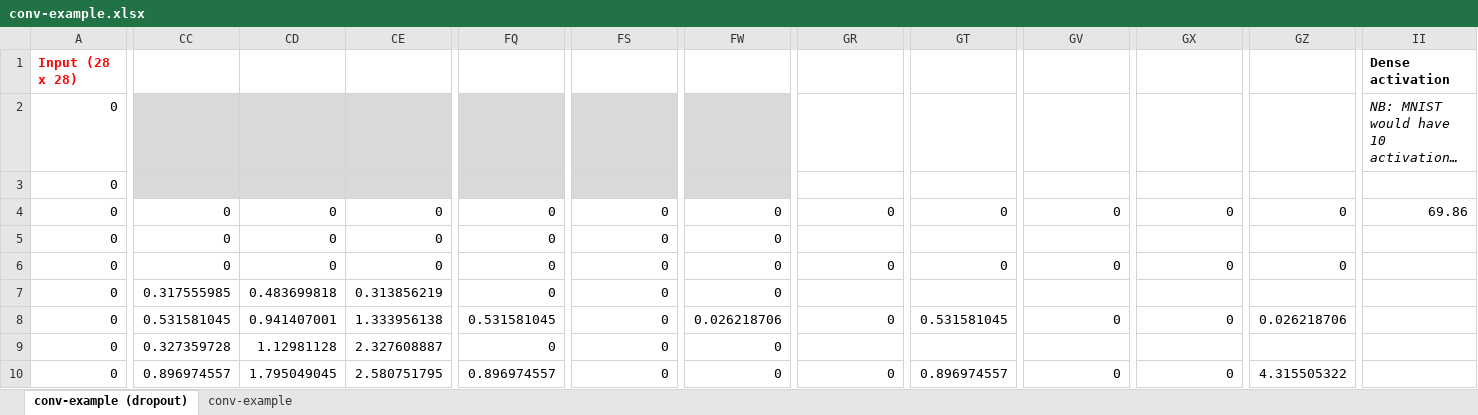
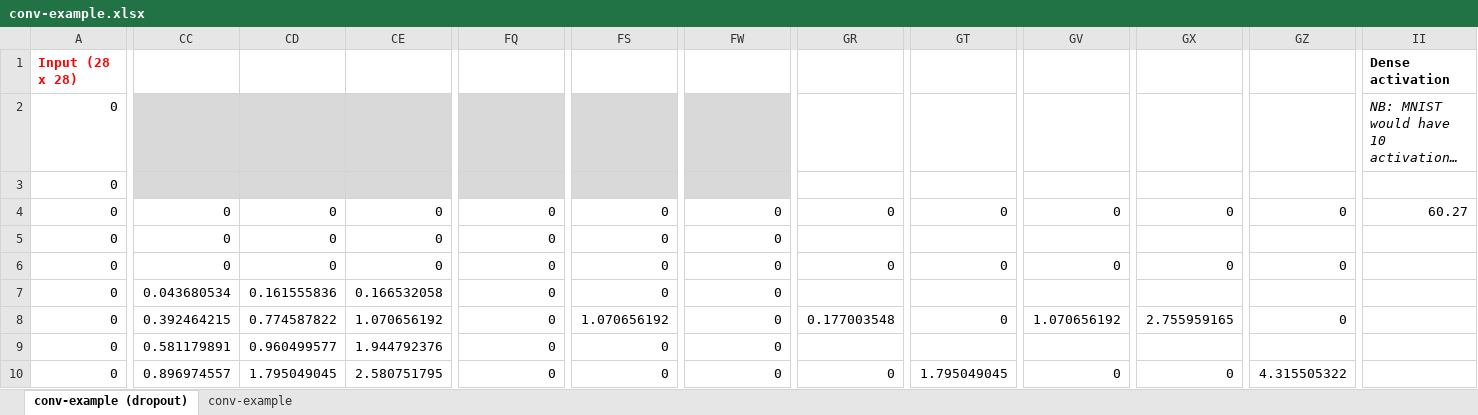
Before and after one commit to kumar-shridhar/Very-Deep-Learning-CNN, an Excel workbook: conv-example.xlsx, sheet conv-example (dropout), drawn as a sheet; only a part is shown, gaps mark what is left out; long unchanged cells end in …; values as stored, in another font and other column widths than the file's, no borders; conditional formats not drawn; the diff covers the shown part only; the diff names each change by its address in the sheet, - before the commit and + after, or states it on an @@ line.

Commit message:
removed some conv values

```diff
--- a/conv-example.xlsx (sheet conv-example (dropout))
+++ b/conv-example.xlsx (sheet conv-example (dropout))
-II4: 69.86
+II4: 60.27
-CC7: 0.317555985
+CC7: 0.043680534
-CD7: 0.483699818
+CD7: 0.161555836
-CE7: 0.313856219
+CE7: 0.166532058
-CC8: 0.531581045
+CC8: 0.392464215
-CD8: 0.941407001
+CD8: 0.774587822
-CE8: 1.333956138
+CE8: 1.070656192
-FQ8: 0.531581045
+FQ8: 0
-FS8: 0
+FS8: 1.070656192
-FW8: 0.026218706
+FW8: 0
-GR8: 0
+GR8: 0.177003548
-GT8: 0.531581045
+GT8: 0
-GV8: 0
+GV8: 1.070656192
-GX8: 0
+GX8: 2.755959165
-GZ8: 0.026218706
+GZ8: 0
-CC9: 0.327359728
+CC9: 0.581179891
-CD9: 1.12981128
+CD9: 0.960499577
-CE9: 2.327608887
+CE9: 1.944792376
-FQ10: 0.896974557
+FQ10: 0
-GT10: 0.896974557
+GT10: 1.795049045
```
Also changed, not shown: 321 edited cells elsewhere in this sheet, hidden cells.
